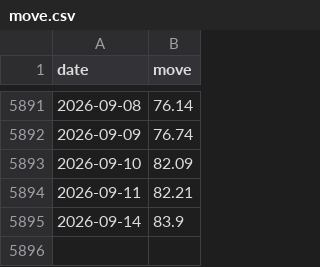
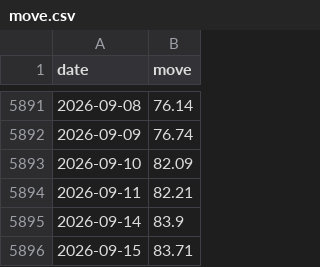
Before and after one commit to jonatw/finlab-txd, a CSV file: data/raw/move.csv, drawn as a sheet; only a part is shown, gaps mark what is left out; the diff names each change by its address in the sheet, - before the commit and + after, or states it on an @@ line.

```diff
--- a/data/raw/move.csv
+++ b/data/raw/move.csv
+row 5896: 2026-09-15 | 83.71
```
Also changed, not shown: 3 other files.
